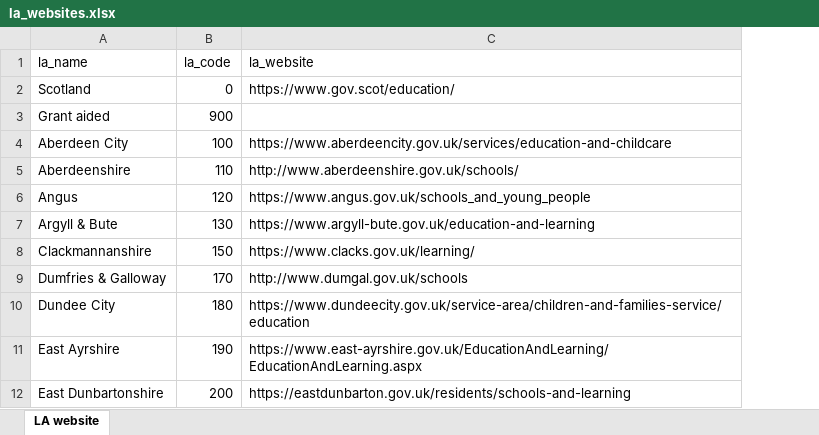
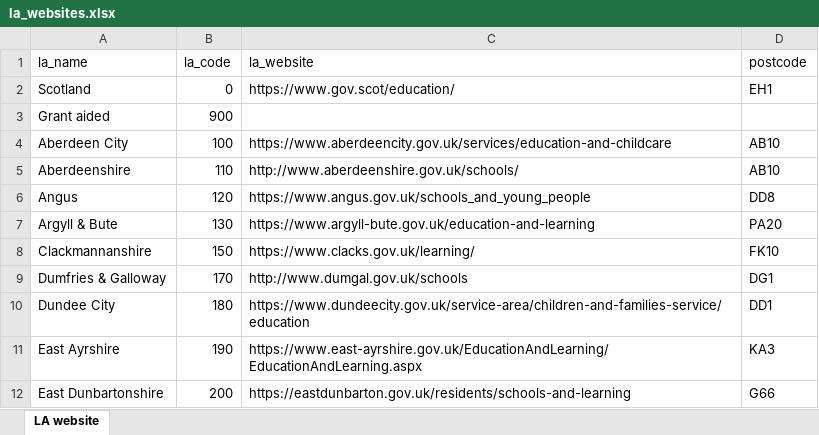
Before and after one commit to ScotGovAnalysis/school-information-dashboard, an Excel workbook: lookups/la_websites.xlsx, sheet LA website, drawn as a sheet; only a part is shown; values as stored, in another font and other column widths than the file's, no borders; the diff names each change by its address in the sheet, - before the commit and + after, or states it on an @@ line.

Commit message:
Add local authority HQ postcode

```diff
--- a/lookups/la_websites.xlsx (sheet LA website)
+++ b/lookups/la_websites.xlsx (sheet LA website)
+column D (postcode), rows 2-12: EH1 |  | AB10 | AB10 | DD8 | PA20 | FK10 | DG1 | DD1 | KA3 | G66
```
